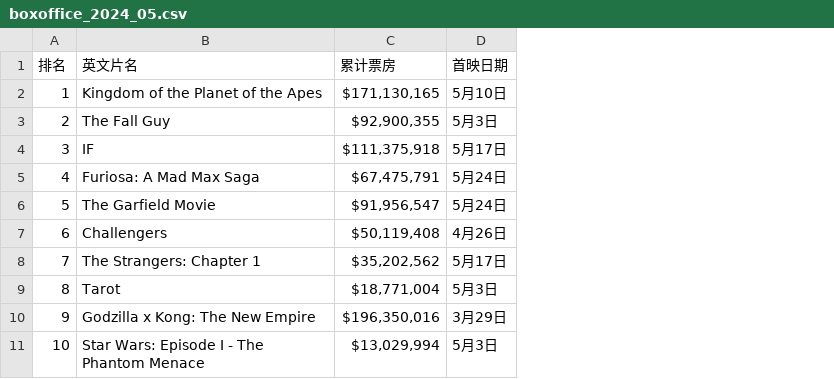
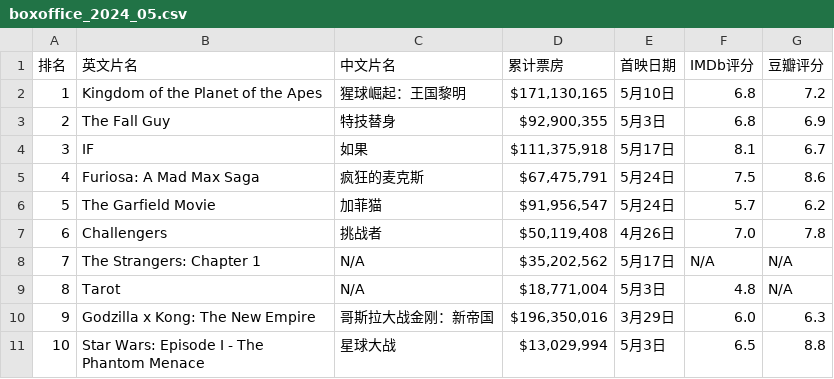
Before and after one commit to pengqingtao/boxoffice2025, a CSV file: data/boxoffice_2024_05.csv, drawn as a sheet; the diff names each change by its address in the sheet, - before the commit and + after, or states it on an @@ line.

```diff
--- a/data/boxoffice_2024_05.csv
+++ b/data/boxoffice_2024_05.csv
+column C (中文片名), rows 2-11: 猩球崛起：王国黎明 | 特技替身 | 如果 | 疯狂的麦克斯 | 加菲猫 | 挑战者 | N/A | N/A | 哥斯拉大战金刚：新帝国 | 星球大战
+column F (IMDb评分), rows 2-11: 6.8 | 6.8 | 8.1 | 7.5 | 5.7 | 7.0 | N/A | 4.8 | 6.0 | 6.5
+column G (豆瓣评分), rows 2-11: 7.2 | 6.9 | 6.7 | 8.6 | 6.2 | 7.8 | N/A | N/A | 6.3 | 8.8
```
Also changed, not shown: 6 other files.
